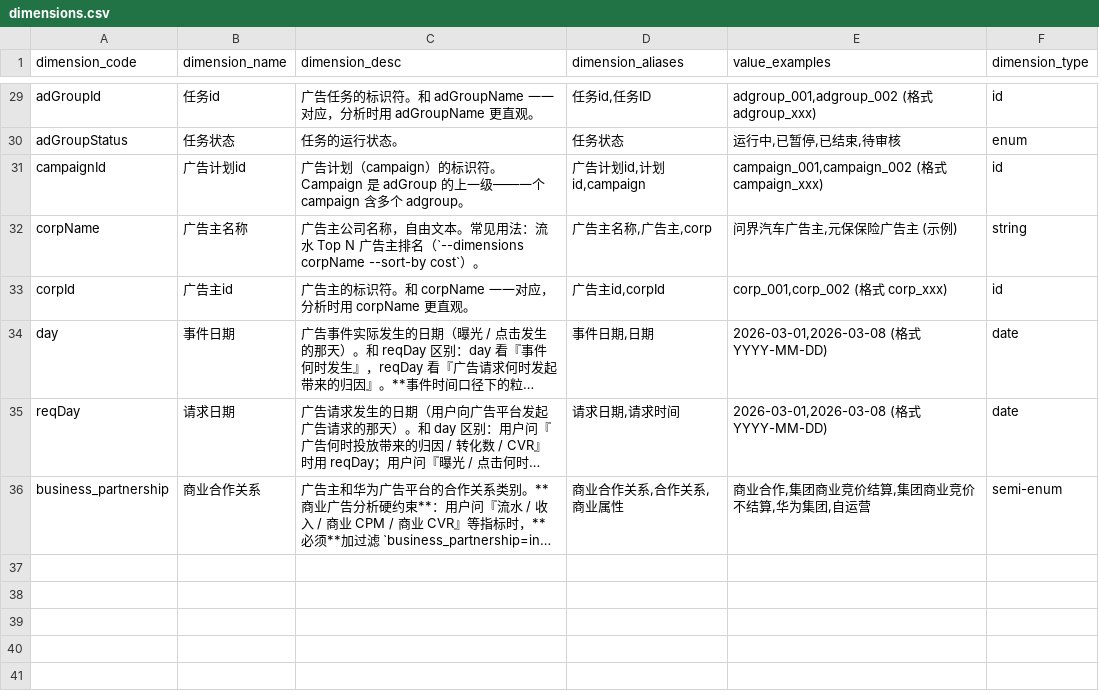
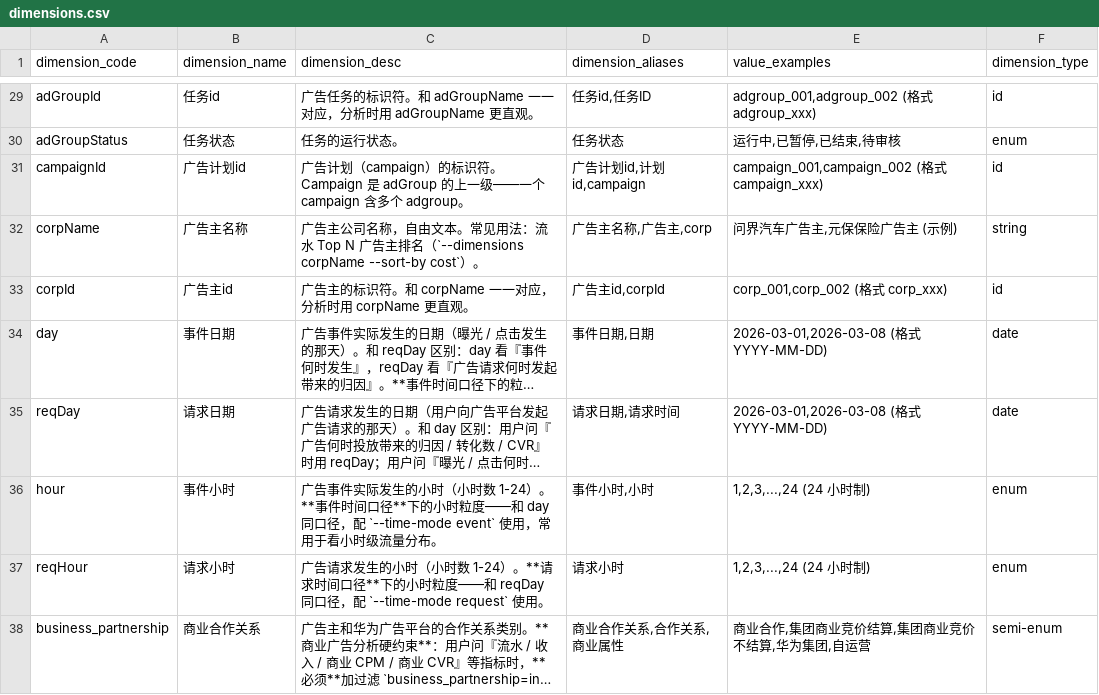
Before and after one commit to l00196974/ads_data_agent, a CSV file: skills/metric-data-extractor/config/dimensions.csv, drawn as a sheet; only a part is shown, gaps mark what is left out; long unchanged cells end in …; the diff names each change by its address in the sheet, - before the commit and + after, or states it on an @@ line.

```diff
--- a/skills/metric-data-extractor/config/dimensions.csv
+++ b/skills/metric-data-extractor/config/dimensions.csv
+row 36: hour | 事件小时 | 广告事件实际发生的小时（小时数 1-24）。**事件时间口径**下的小时粒度——和 day 同口径，配 `--time-mode event` 使用，常用于看小时级流量分布。 | 事件小时,小时 | 1,2,3,...,24 (24 小时制) | enum
+row 37: reqHour | 请求小时 | 广告请求发生的小时（小时数 1-24）。**请求时间口径**下的小时粒度——和 reqDay 同口径，配 `--time-mode request` 使用。 | 请求小时 | 1,2,3,...,24 (24 小时制) | enum
```
Also changed, not shown: 3 other files.
